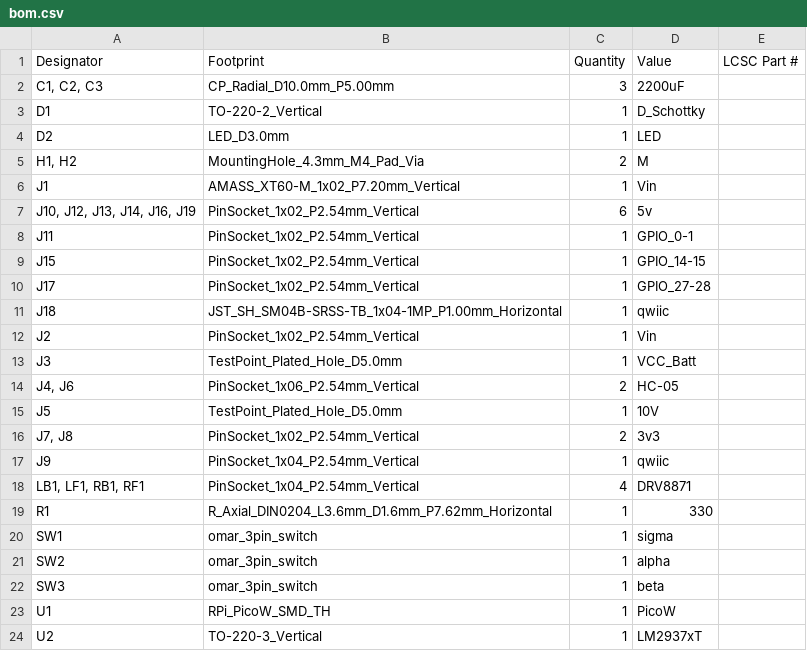
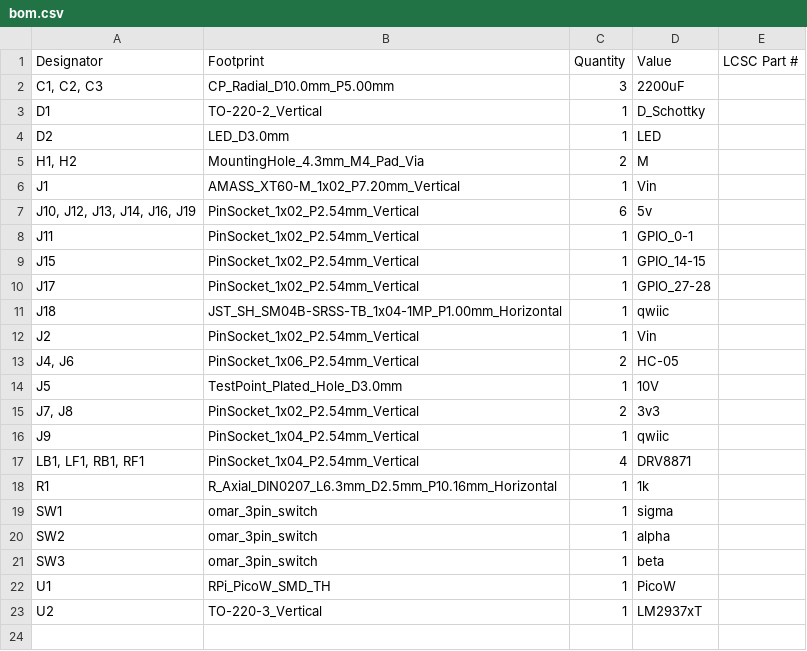
Before and after one commit to OAreiqat/SDP23_Team5, a CSV file: Coaster_PCB_CDR/production/bom.csv, drawn as a sheet.

```diff
--- a/Coaster_PCB_CDR/production/bom.csv
+++ b/Coaster_PCB_CDR/production/bom.csv
@@ -12,5 +12,4 @@ J18,JST_SH_SM04B-SRSS-TB_1x04-1MP_P1.00mm_Horizontal,1,qwiic,
 J2,PinSocket_1x02_P2.54mm_Vertical,1,Vin,
-J3,TestPoint_Plated_Hole_D5.0mm,1,VCC_Batt,
 "J4, J6",PinSocket_1x06_P2.54mm_Vertical,2,HC-05,
-J5,TestPoint_Plated_Hole_D5.0mm,1,10V,
+J5,TestPoint_Plated_Hole_D3.0mm,1,10V,
 "J7, J8",PinSocket_1x02_P2.54mm_Vertical,2,3v3,
@@ -18,3 +17,3 @@ J9,PinSocket_1x04_P2.54mm_Vertical,1,qwiic,
 "LB1, LF1, RB1, RF1",PinSocket_1x04_P2.54mm_Vertical,4,DRV8871,
-R1,R_Axial_DIN0204_L3.6mm_D1.6mm_P7.62mm_Horizontal,1,330,
+R1,R_Axial_DIN0207_L6.3mm_D2.5mm_P10.16mm_Horizontal,1,1k,
 SW1,omar_3pin_switch,1,sigma,
```
Also changed, not shown: Coaster_PCB_CDR/production/positions.csv, 20 other files.
